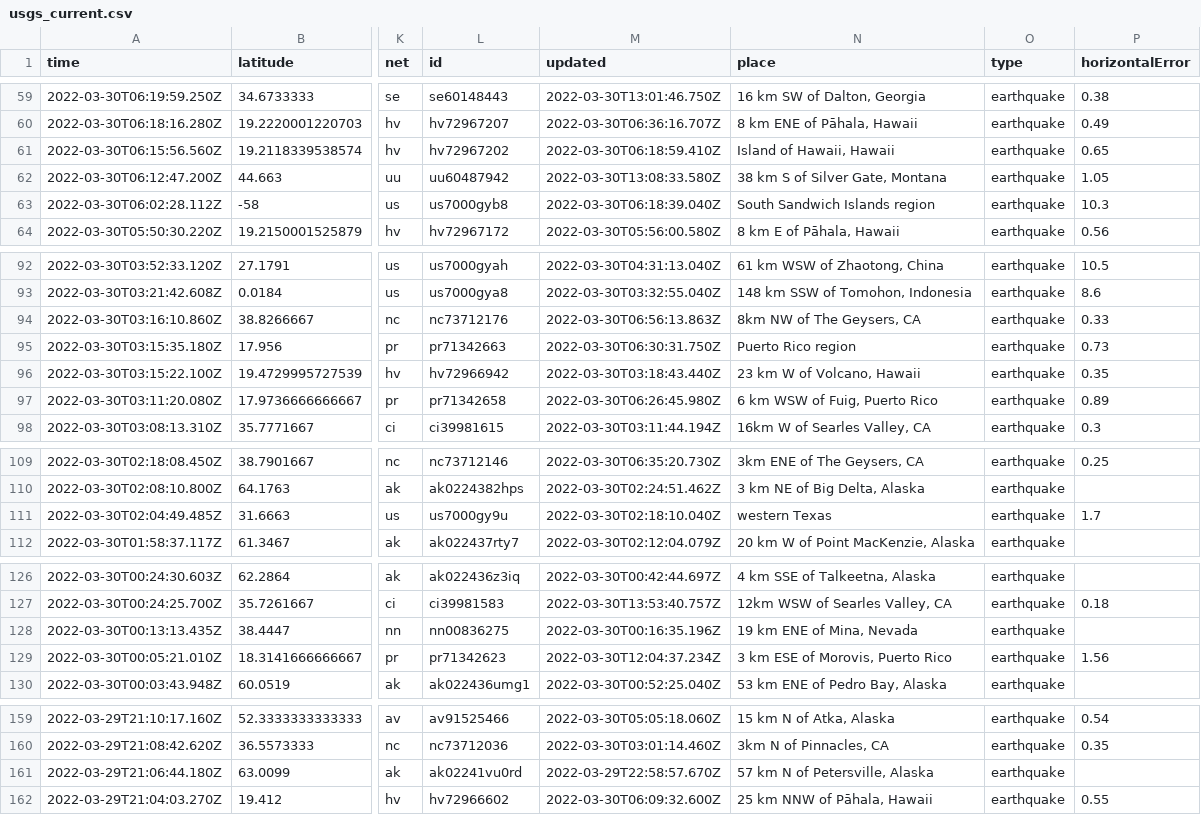
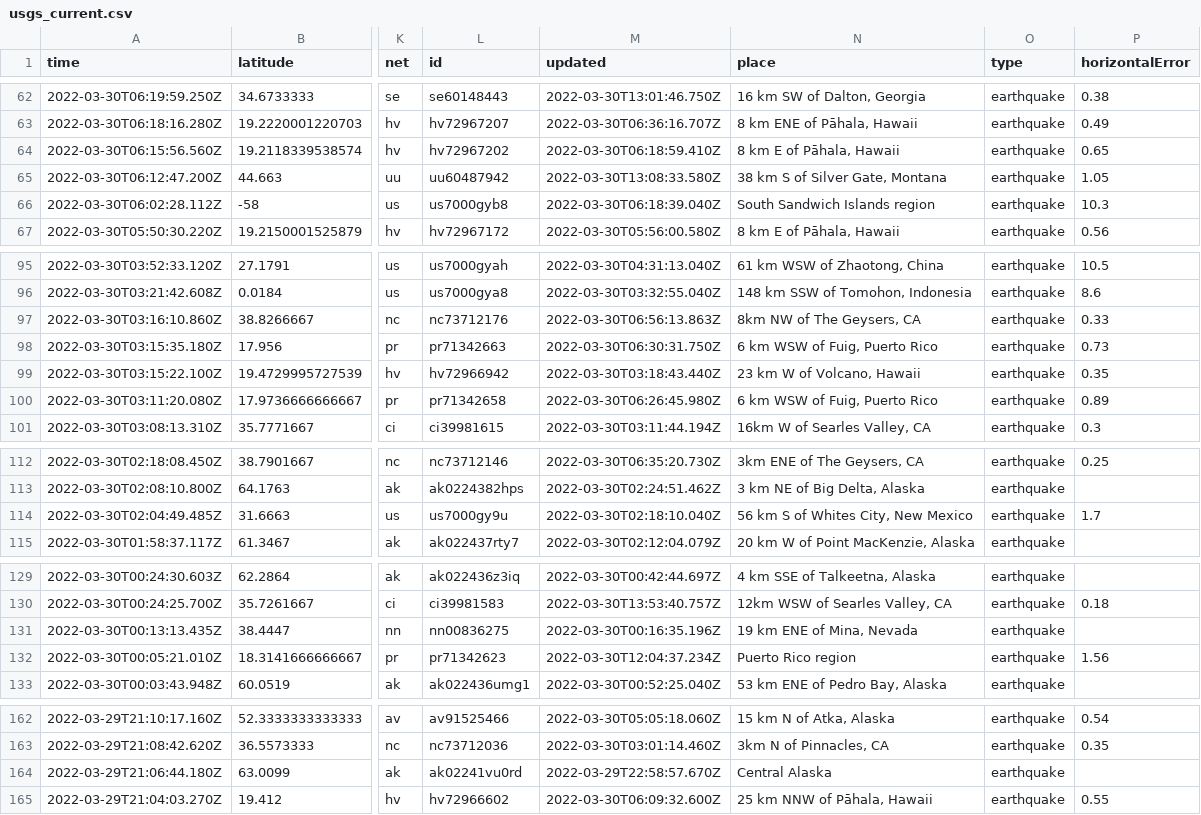
Before and after one commit to JohnnyBerkeley/Nicar2022_actions, a CSV file: usgs_current.csv, drawn as a sheet; only a part is shown, gaps mark what is left out; addresses are those after the commit; the diff covers the shown part only; the diff names each change by its address in the sheet, - before the commit and + after, or states it on an @@ line.

```diff
--- a/usgs_current.csv
+++ b/usgs_current.csv
-N64 (place): Island of Hawaii, Hawaii
+N64 (place): 8 km E of Pāhala, Hawaii
-N98 (place): Puerto Rico region
+N98 (place): 6 km WSW of Fuig, Puerto Rico
-N114 (place): western Texas
+N114 (place): 56 km S of Whites City, New Mexico
-N132 (place): 3 km ESE of Morovis, Puerto Rico
+N132 (place): Puerto Rico region
-N164 (place): 57 km N of Petersville, Alaska
+N164 (place): Central Alaska
```
Also changed, not shown: 3 added rows, 1 removed row and 8 edited cells elsewhere in this file, 1 other file.
